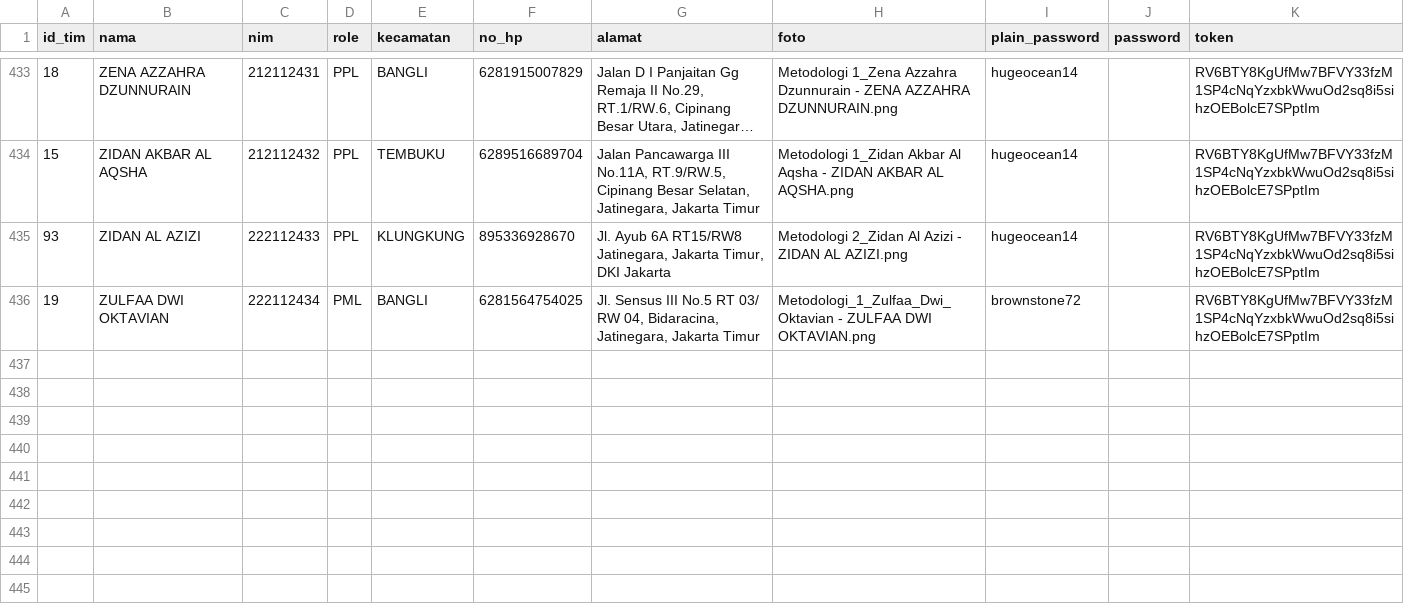
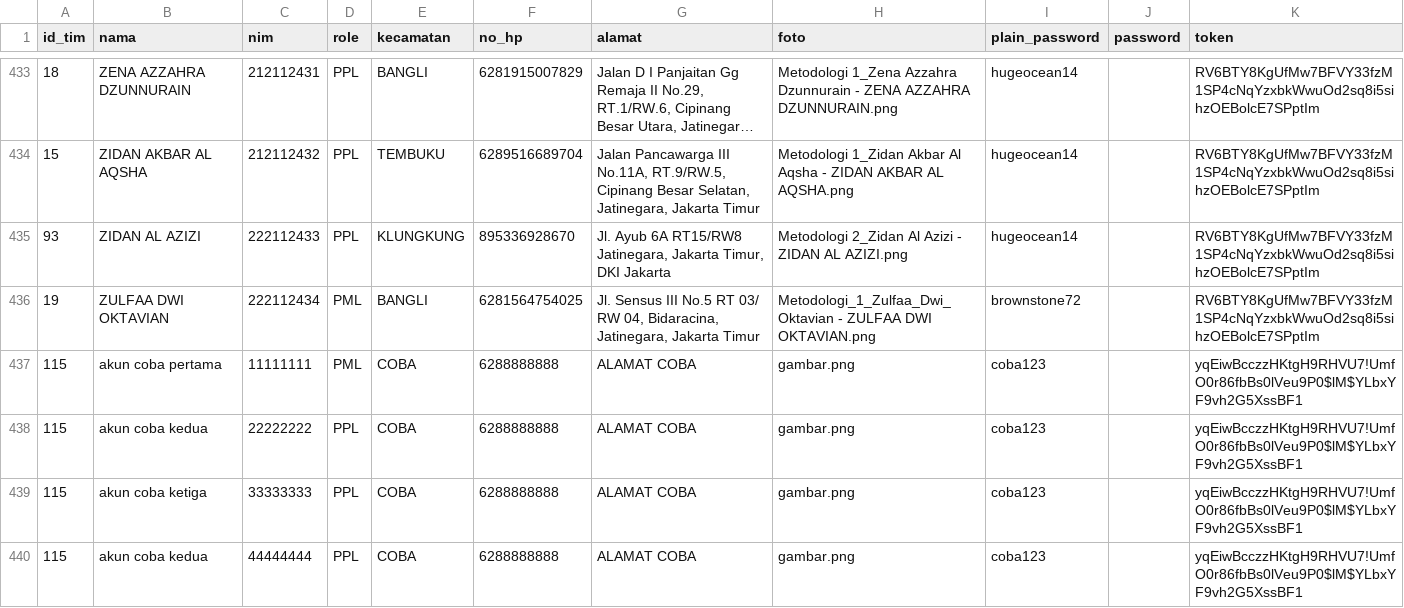
Before and after one commit to alfiansyrff/ws63, a CSV file: app/Database/Seeds/mhs_seeder_fix.csv, drawn as a sheet; only a part is shown, gaps mark what is left out; long unchanged cells end in …; the diff names each change by its address in the sheet, - before the commit and + after, or states it on an @@ line.

Commit message:
Update mhs_seeder_fix.csv

```diff
--- a/app/Database/Seeds/mhs_seeder_fix.csv
+++ b/app/Database/Seeds/mhs_seeder_fix.csv
+row 437: 115 | akun coba pertama | 11111111 | PML | COBA | 6288888888 | ALAMAT COBA | gambar.png | coba123 |  | yqEiwBcczzHKtgH9RHVU7!UmfO0r86fbBs0lVeu9P0$lM$YLbxYF9vh2G5XssBF1
+row 438: 115 | akun coba kedua | 22222222 | PPL | COBA | 6288888888 | ALAMAT COBA | gambar.png | coba123 |  | yqEiwBcczzHKtgH9RHVU7!UmfO0r86fbBs0lVeu9P0$lM$YLbxYF9vh2G5XssBF1
+row 439: 115 | akun coba ketiga | 33333333 | PPL | COBA | 6288888888 | ALAMAT COBA | gambar.png | coba123 |  | yqEiwBcczzHKtgH9RHVU7!UmfO0r86fbBs0lVeu9P0$lM$YLbxYF9vh2G5XssBF1
+row 440: 115 | akun coba kedua | 44444444 | PPL | COBA | 6288888888 | ALAMAT COBA | gambar.png | coba123 |  | yqEiwBcczzHKtgH9RHVU7!UmfO0r86fbBs0lVeu9P0$lM$YLbxYF9vh2G5XssBF1
```
